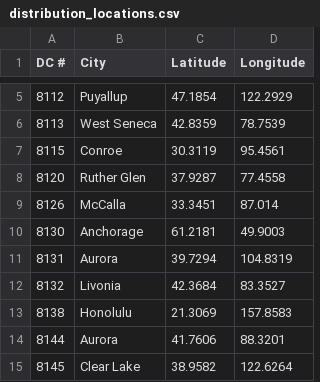
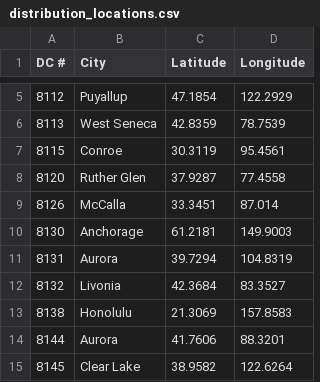
Before and after one commit to alexgwise/project_3, a CSV file: Resources/distribution_locations.csv, drawn as a sheet; only a part is shown, gaps mark what is left out.

```diff
--- a/Resources/distribution_locations.csv
+++ b/Resources/distribution_locations.csv
@@ -9,3 +9,3 @@ DC #,City,Latitude,Longitude
 8126,McCalla,33.3451,87.014
-8130,Anchorage,61.2181,49.9003
+8130,Anchorage,61.2181,149.9003
 8131,Aurora,39.7294,104.8319
```
Also changed, not shown: 2 other files.
